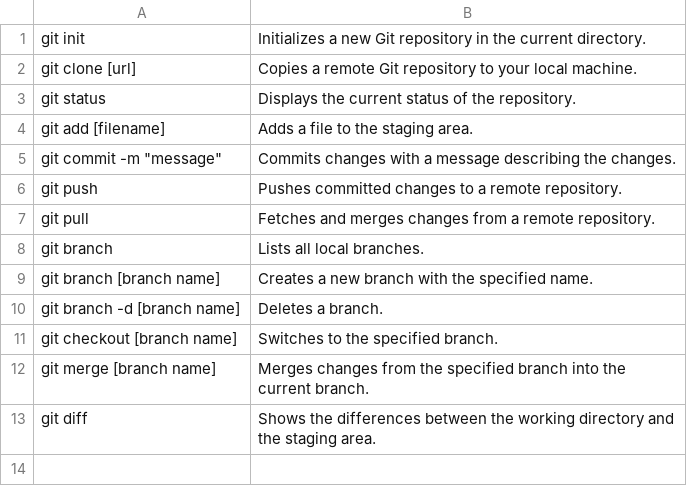
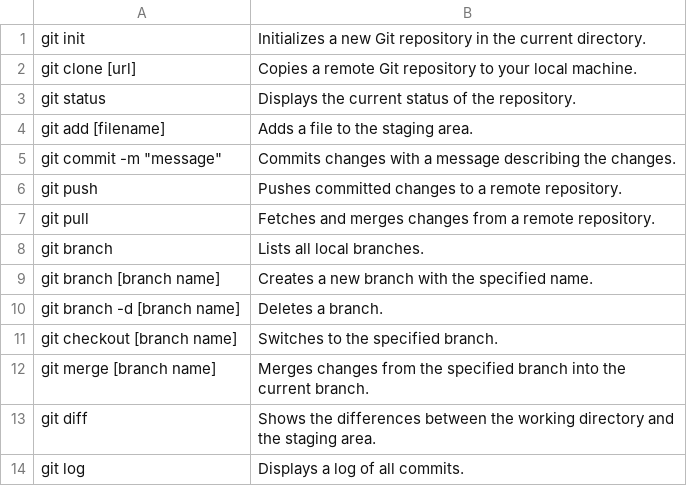
Before and after one commit to abdelilahAchir/agilaMethoderLab1, a CSV file: gitcommands.csv, drawn as a sheet.

Commit message:
git log

```diff
--- a/gitcommands.csv
+++ b/gitcommands.csv
@@ -13 +13,2 @@ git merge [branch name], Merges changes from the specified branch into the curre
 git diff, Shows the differences between the working directory and the staging area.
+git log, Displays a log of all commits.
```
